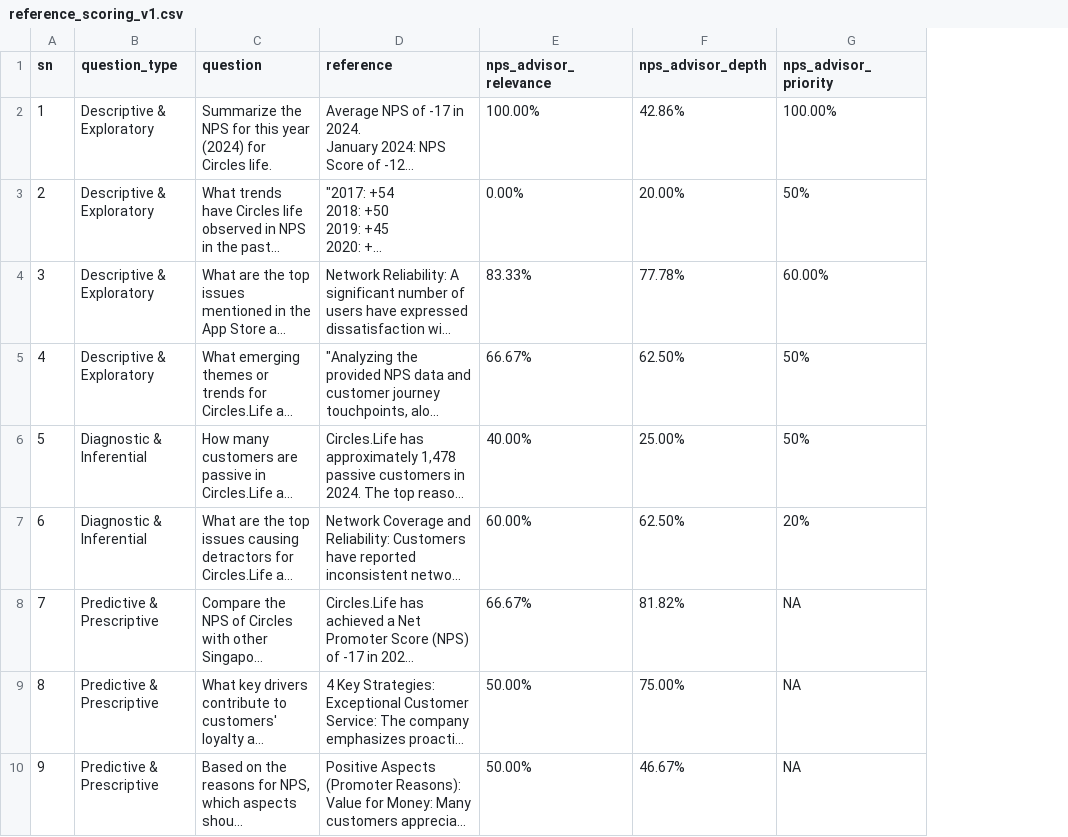
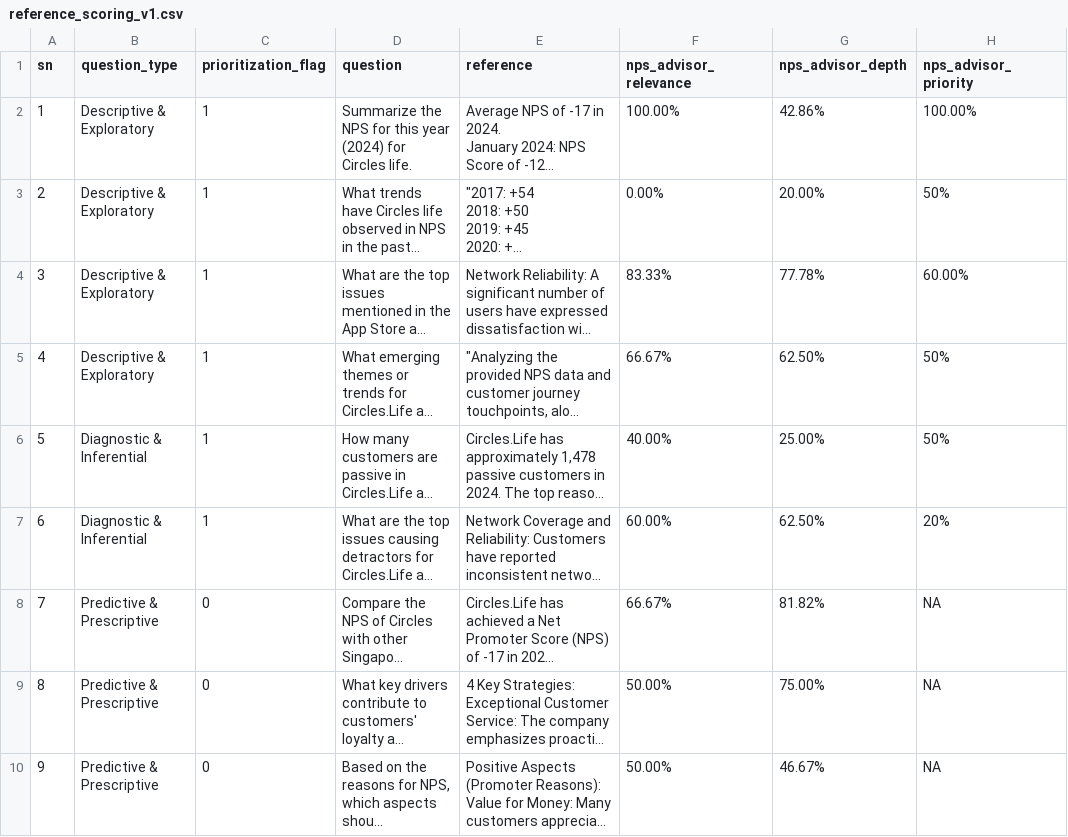
Before and after one commit to jen-commits/benchmarking_automation, a CSV file: reference_scoring_v1.csv, drawn as a sheet; only a part is shown; long unchanged cells end in …; the diff names each change by its address in the sheet, - before the commit and + after, or states it on an @@ line.

Commit message:
prioritization

```diff
--- a/reference_scoring_v1.csv
+++ b/reference_scoring_v1.csv
+column C (prioritization_flag), rows 2-10: 1 | 1 | 1 | 1 | 1 | 1 | 0 | 0 | 0
```
Also changed, not shown: 3 other files.
